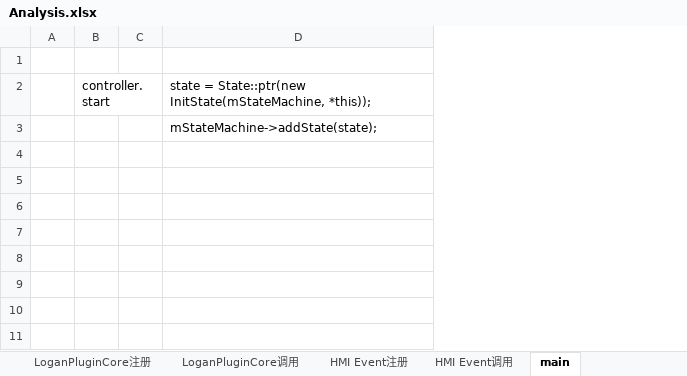
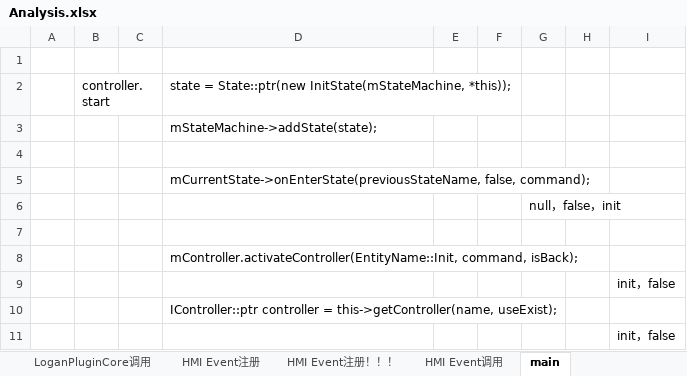
Before and after one commit to brahmsjiang/TnvWork, an Excel workbook: analysis & research/QT_rhine_arch/Analysis.xlsx, sheet main, drawn as a sheet; values as stored, in another font and other column widths than the file's, no borders; the diff names each change by its address in the sheet, - before the commit and + after, or states it on an @@ line.

Commit message:
qt analysis

```diff
--- a/analysis & research/QT_rhine_arch/Analysis.xlsx (sheet main)
+++ b/analysis & research/QT_rhine_arch/Analysis.xlsx (sheet main)
+sheet tab: HMI Event注册！！！
+column E, empty
+column F, empty
+column G, empty
+column H, empty
+column I, empty
+row 4: (empty)
+row 5:  |  |  | mCurrentState->onEnterState(previousStateName, false, command);
+row 6:  |  |  |  |  |  | null，false，init
+row 7: (empty)
+row 8:  |  |  | mController.activateController(EntityName::Init, command, isBack);
+row 9:  |  |  |  |  |  |  |  | init，false
+row 10:  |  |  | IController::ptr controller = this->getController(name, useExist);
+row 11:  |  |  |  |  |  |  |  | init，false
```
Also changed, not shown: sheet HMI Event注册, 1 other file.
